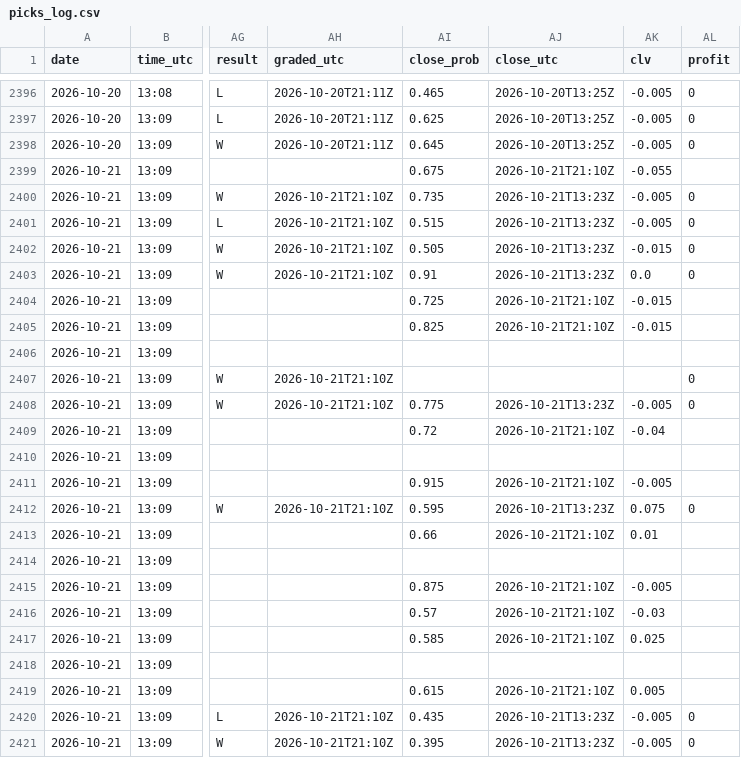
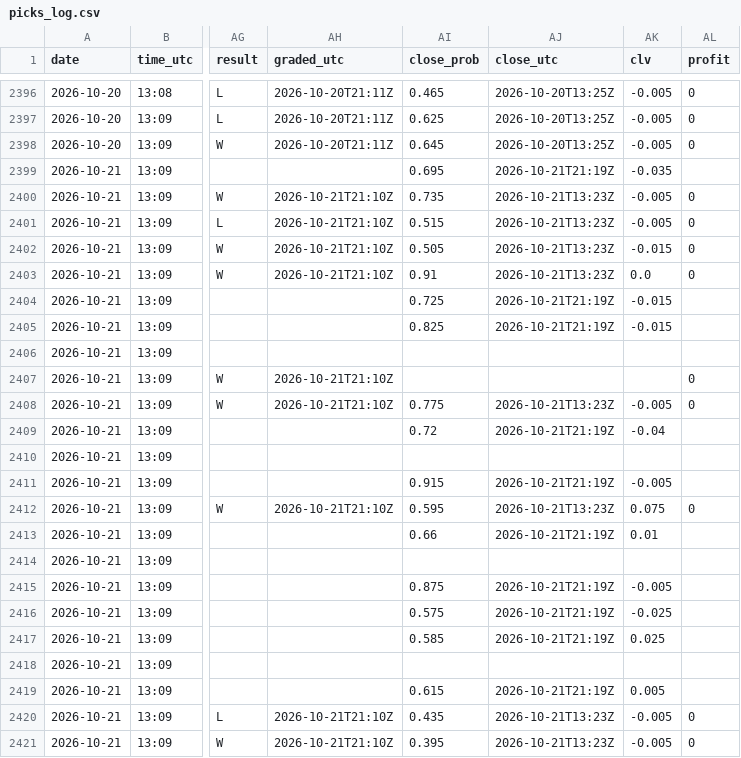
Before and after one commit to Predatuh/EdgeBot, a CSV file: data/v2/picks_log.csv, drawn as a sheet; only a part is shown, gaps mark what is left out; the diff covers the shown part only; the diff names each change by its address in the sheet, - before the commit and + after, or states it on an @@ line.

```diff
--- a/data/v2/picks_log.csv
+++ b/data/v2/picks_log.csv
-AI2399 (close_prob): 0.675
+AI2399 (close_prob): 0.695
-AJ2399 (close_utc): 2026-10-21T21:10Z
+AJ2399 (close_utc): 2026-10-21T21:19Z
-AK2399 (clv): -0.055
+AK2399 (clv): -0.035
-AJ2404:AJ2405 (close_utc): 2026-10-21T21:10Z
+AJ2404:AJ2405 (close_utc): 2026-10-21T21:19Z
-AJ2409 (close_utc): 2026-10-21T21:10Z
+AJ2409 (close_utc): 2026-10-21T21:19Z
-AJ2411 (close_utc): 2026-10-21T21:10Z
+AJ2411 (close_utc): 2026-10-21T21:19Z
-AJ2413 (close_utc): 2026-10-21T21:10Z
+AJ2413 (close_utc): 2026-10-21T21:19Z
-AJ2415:AJ2417 (close_utc): 2026-10-21T21:10Z
+AJ2415:AJ2417 (close_utc): 2026-10-21T21:19Z
-AI2416 (close_prob): 0.57
+AI2416 (close_prob): 0.575
-AK2416 (clv): -0.03
+AK2416 (clv): -0.025
-AJ2419 (close_utc): 2026-10-21T21:10Z
+AJ2419 (close_utc): 2026-10-21T21:19Z
```
Also changed, not shown: 4 edited cells elsewhere in this file, 2 other files.
